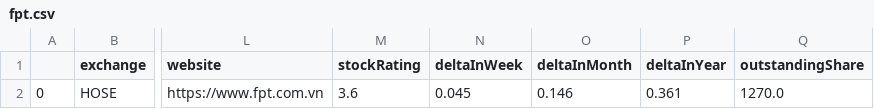
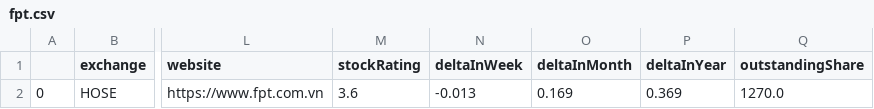
Before and after one commit to tiennguyen047/ncd_project, a CSV file: microservice/vnstock/fpt.csv, drawn as a sheet; only a part is shown, gaps mark what is left out; the diff names each change by its address in the sheet, - before the commit and + after, or states it on an @@ line.

```diff
--- a/microservice/vnstock/fpt.csv
+++ b/microservice/vnstock/fpt.csv
-N2 (deltaInWeek): 0.045
+N2 (deltaInWeek): -0.013
-O2 (deltaInMonth): 0.146
+O2 (deltaInMonth): 0.169
-P2 (deltaInYear): 0.361
+P2 (deltaInYear): 0.369
```
Also changed, not shown: microservice/vnstock/fpt_price_board.csv, 7 other files.
